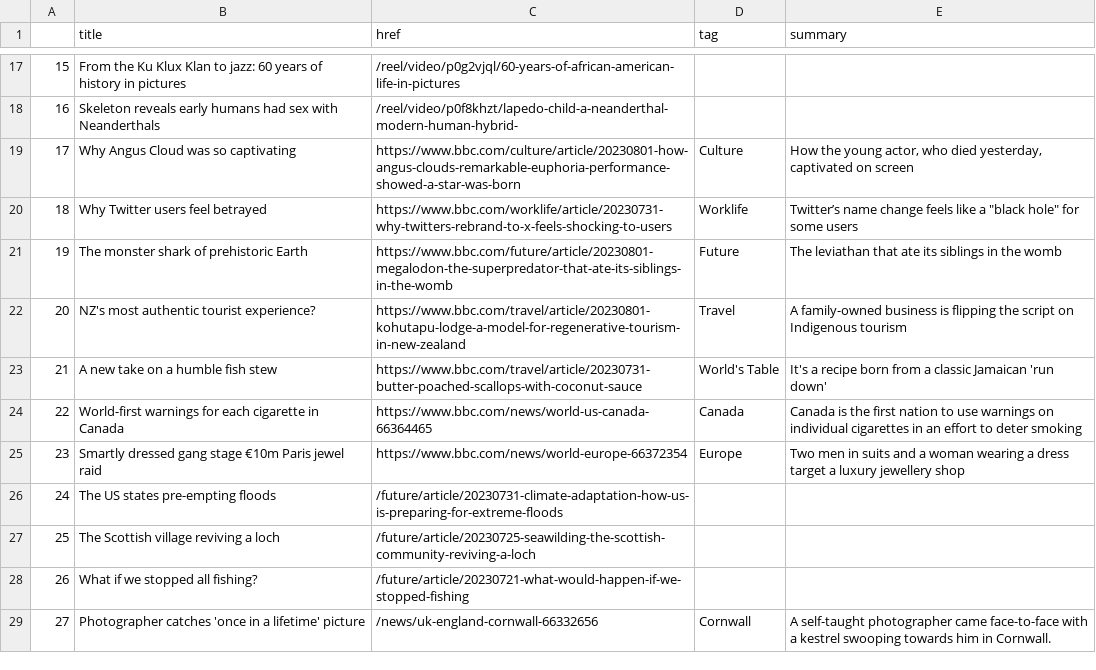
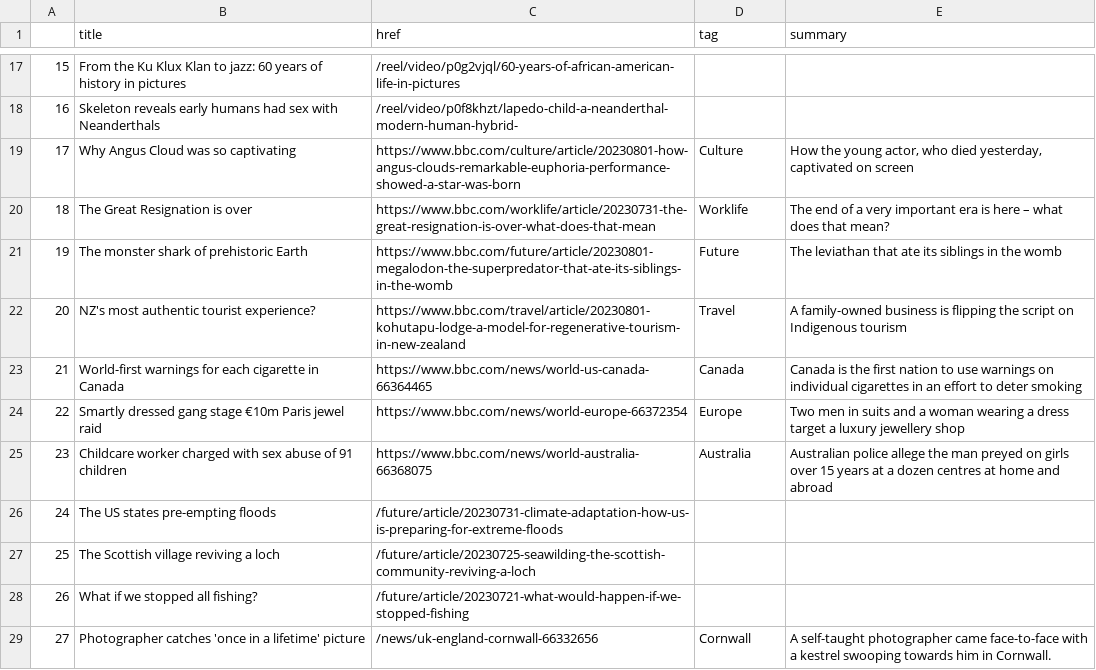
Before and after one commit to gbolduan/automatic-scraper, a CSV file: bbc-headlines.csv, drawn as a sheet; only a part is shown, gaps mark what is left out.

```diff
--- a/bbc-headlines.csv
+++ b/bbc-headlines.csv
@@ -19,8 +19,8 @@
 17,Why Angus Cloud was so captivating,https://www.bbc.com/culture/article/20230801-how-angus-clouds-remarkable-euphoria-performance-showed-a-star-was-born,Culture,"How the young actor, who died yesterday, captivated on screen"
-18,Why Twitter users feel betrayed,https://www.bbc.com/worklife/article/20230731-why-twitters-rebrand-to-x-feels-shocking-to-users,Worklife,"Twitter’s name change feels like a ""black hole"" for some users"
+18,The Great Resignation is over,https://www.bbc.com/worklife/article/20230731-the-great-resignation-is-over-what-does-that-mean,Worklife,The end of a very important era is here – what does that mean?
 19,The monster shark of prehistoric Earth,https://www.bbc.com/future/article/20230801-megalodon-the-superpredator-that-ate-its-siblings-in-the-womb,Future,The leviathan that ate its siblings in the womb
 20,NZ's most authentic tourist experience?,https://www.bbc.com/travel/article/20230801-kohutapu-lodge-a-model-for-regenerative-tourism-in-new-zealand,Travel,A family-owned business is flipping the script on Indigenous tourism
-21,A new take on a humble fish stew,https://www.bbc.com/travel/article/20230731-butter-poached-scallops-with-coconut-sauce,World's Table,It's a recipe born from a classic Jamaican 'run down'
-22,World-first warnings for each cigarette in Canada,https://www.bbc.com/news/world-us-canada-66364465,Canada,Canada is the first nation to use warnings on individual cigarettes in an effort to deter smoking
-23,Smartly dressed gang stage €10m Paris jewel raid,https://www.bbc.com/news/world-europe-66372354,Europe,Two men in suits and a woman wearing a dress target a luxury jewellery shop
+21,World-first warnings for each cigarette in Canada,https://www.bbc.com/news/world-us-canada-66364465,Canada,Canada is the first nation to use warnings on individual cigarettes in an effort to deter smoking
+22,Smartly dressed gang stage €10m Paris jewel raid,https://www.bbc.com/news/world-europe-66372354,Europe,Two men in suits and a woman wearing a dress target a luxury jewellery shop
+23,Childcare worker charged with sex abuse of 91 children,https://www.bbc.com/news/world-australia-66368075,Australia,Australian police allege the man preyed on girls over 15 years at a dozen centres at home and abroad
 24,The US states pre-empting floods,/future/article/20230731-climate-adaptation-how-us-is-preparing-for-extreme-floods,,
```
